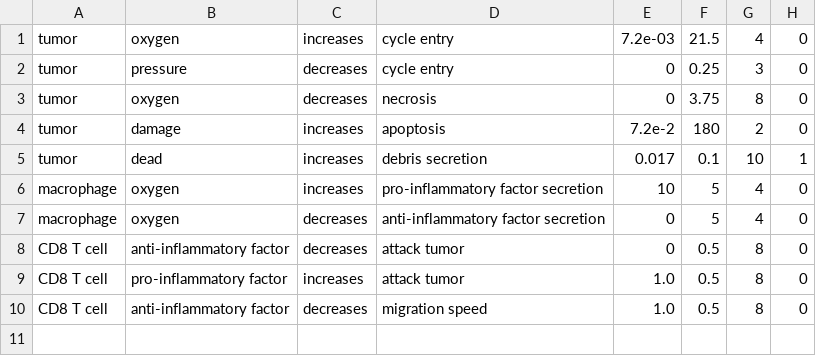
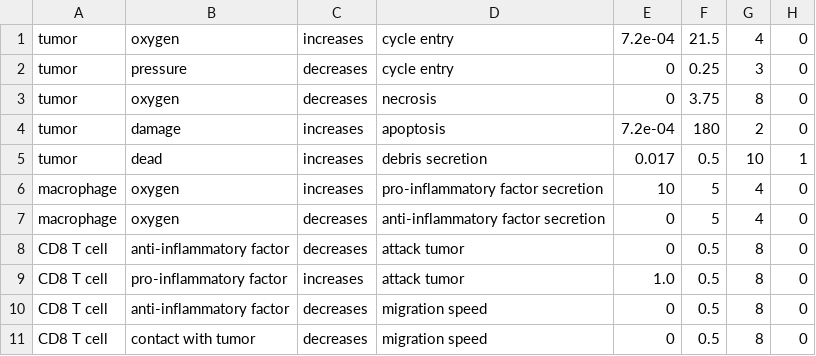
Before and after one commit to PhysiCell-Models/grammar_samples, a CSV file: user_projects/example3_immune/config/cell_rules.csv, drawn as a sheet.

```diff
--- a/user_projects/example3_immune/config/cell_rules.csv
+++ b/user_projects/example3_immune/config/cell_rules.csv
@@ -1,6 +1,6 @@
-tumor,oxygen,increases,cycle entry,7.2e-03,21.5,4,0
+tumor,oxygen,increases,cycle entry,7.2e-04,21.5,4,0
 tumor,pressure,decreases,cycle entry,0,0.25,3,0
 tumor,oxygen,decreases,necrosis,0,3.75,8,0
-tumor,damage,increases,apoptosis,7.2e-2,180,2,0
-tumor,dead,increases,debris secretion,0.017,0.1,10,1
+tumor,damage,increases,apoptosis,7.2e-04,180,2,0
+tumor,dead,increases,debris secretion,0.017,0.5,10,1
 macrophage,oxygen,increases,pro-inflammatory factor secretion,10,5,4,0
@@ -9,2 +9,3 @@ CD8 T cell,anti-inflammatory factor,decreases,attack tumor,0,0.5,8,0
 CD8 T cell,pro-inflammatory factor,increases,attack tumor,1.0,0.5,8,0
-CD8 T cell,anti-inflammatory factor,decreases,migration speed,1.0,0.5,8,0
+CD8 T cell,anti-inflammatory factor,decreases,migration speed,0,0.5,8,0
+CD8 T cell,contact with tumor,decreases,migration speed,0,0.5,8,0
```
Also changed, not shown: 3 other files.
